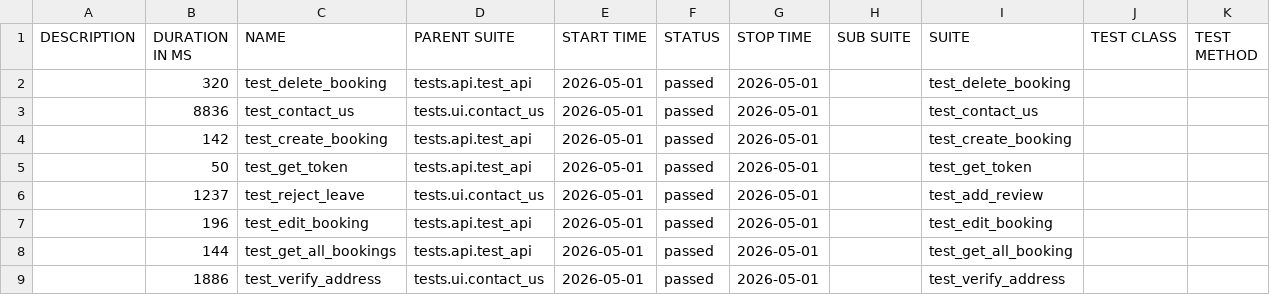
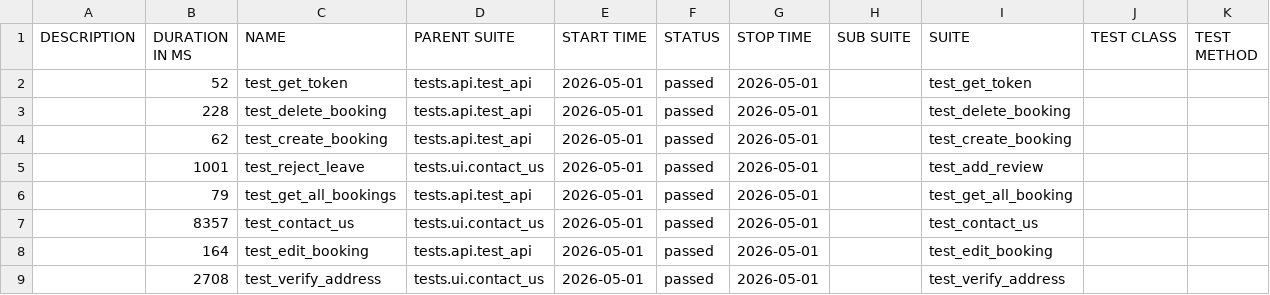
Before and after one commit to LuisVu99/Demo_for_CI_CD, a CSV file: data/suites.csv, drawn as a sheet.

```diff
--- a/data/suites.csv
+++ b/data/suites.csv
@@ -1,9 +1,9 @@
 "DESCRIPTION","DURATION IN MS","NAME","PARENT SUITE","START TIME","STATUS","STOP TIME","SUB SUITE","SUITE","TEST CLASS","TEST METHOD"
-"","320","test_delete_booking","tests.api.test_api","2026-05-01","passed","2026-05-01","","test_delete_booking","",""
-"","8836","test_contact_us","tests.ui.contact_us","2026-05-01","passed","2026-05-01","","test_contact_us","",""
-"","142","test_create_booking","tests.api.test_api","2026-05-01","passed","2026-05-01","","test_create_booking","",""
-"","50","test_get_token","tests.api.test_api","2026-05-01","passed","2026-05-01","","test_get_token","",""
-"","1237","test_reject_leave","tests.ui.contact_us","2026-05-01","passed","2026-05-01","","test_add_review","",""
-"","196","test_edit_booking","tests.api.test_api","2026-05-01","passed","2026-05-01","","test_edit_booking","",""
-"","144","test_get_all_bookings","tests.api.test_api","2026-05-01","passed","2026-05-01","","test_get_all_booking","",""
-"","1886","test_verify_address","tests.ui.contact_us","2026-05-01","passed","2026-05-01","","test_verify_address","",""
+"","52","test_get_token","tests.api.test_api","2026-05-01","passed","2026-05-01","","test_get_token","",""
+"","228","test_delete_booking","tests.api.test_api","2026-05-01","passed","2026-05-01","","test_delete_booking","",""
+"","62","test_create_booking","tests.api.test_api","2026-05-01","passed","2026-05-01","","test_create_booking","",""
+"","1001","test_reject_leave","tests.ui.contact_us","2026-05-01","passed","2026-05-01","","test_add_review","",""
+"","79","test_get_all_bookings","tests.api.test_api","2026-05-01","passed","2026-05-01","","test_get_all_booking","",""
+"","8357","test_contact_us","tests.ui.contact_us","2026-05-01","passed","2026-05-01","","test_contact_us","",""
+"","164","test_edit_booking","tests.api.test_api","2026-05-01","passed","2026-05-01","","test_edit_booking","",""
+"","2708","test_verify_address","tests.ui.contact_us","2026-05-01","passed","2026-05-01","","test_verify_address","",""
```
Also changed, not shown: 50 other files.
